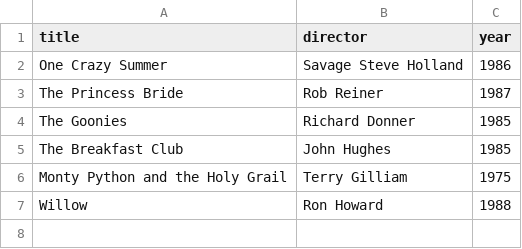
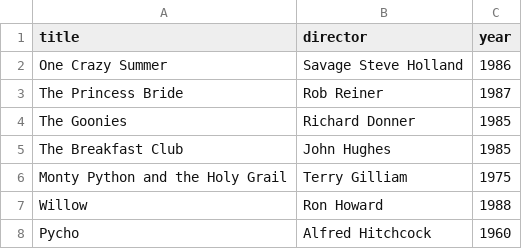
Before and after one commit to 3diculous/webflyx, a CSV file: classics.csv, drawn as a sheet.

Commit message:
L: 'Psycho' to Classics

```diff
--- a/classics.csv
+++ b/classics.csv
@@ -7 +7,2 @@ Monty Python and the Holy Grail, Terry Gilliam, 1975
 Willow, Ron Howard, 1988
+Pycho, Alfred Hitchcock, 1960
```
